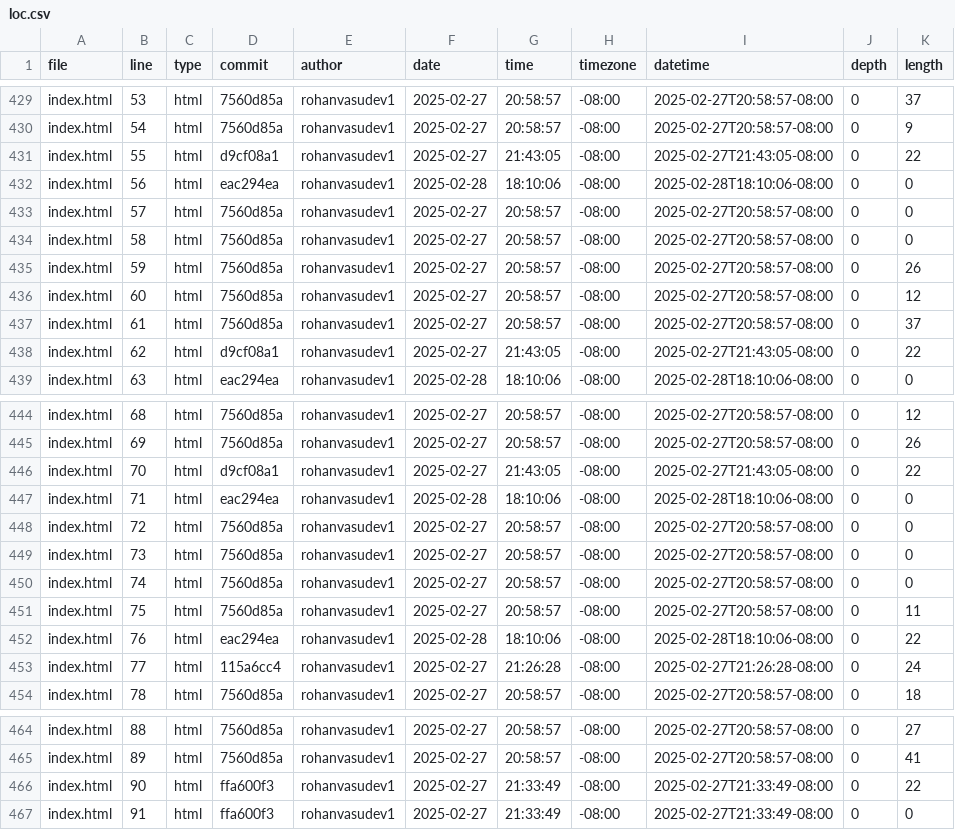
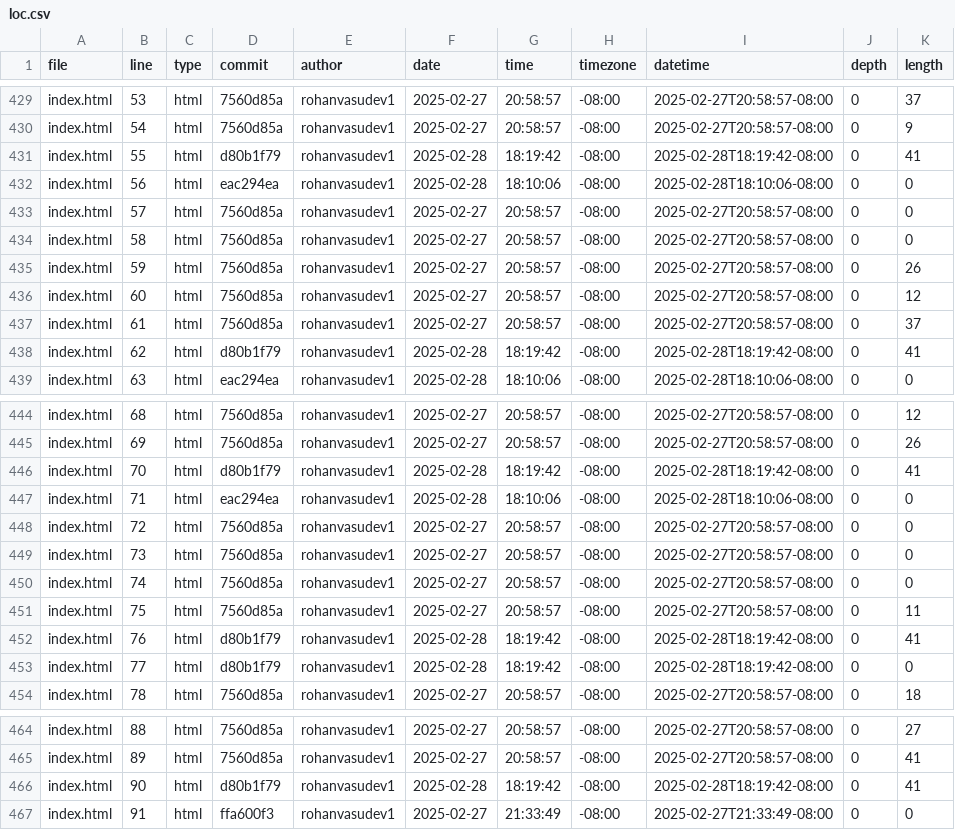
Before and after one commit to Rohanvasudev1/portfolio, a CSV file: meta/loc.csv, drawn as a sheet; only a part is shown, gaps mark what is left out; the diff covers the shown part only.

```diff
--- a/meta/loc.csv
+++ b/meta/loc.csv
@@ -430,3 +430,3 @@ index.html,53,html,7560d85a,rohanvasudev1,2025-02-27,20:58:57,-08:00,2025-02-27T
 index.html,54,html,7560d85a,rohanvasudev1,2025-02-27,20:58:57,-08:00,2025-02-27T20:58:57-08:00,0,9
-index.html,55,html,d9cf08a1,rohanvasudev1,2025-02-27,21:43:05,-08:00,2025-02-27T21:43:05-08:00,0,22
+index.html,55,html,d80b1f79,rohanvasudev1,2025-02-28,18:19:42,-08:00,2025-02-28T18:19:42-08:00,0,41
 index.html,56,html,eac294ea,rohanvasudev1,2025-02-28,18:10:06,-08:00,2025-02-28T18:10:06-08:00,0,0
@@ -437,3 +437,3 @@ index.html,60,html,7560d85a,rohanvasudev1,2025-02-27,20:58:57,-08:00,2025-02-27T
 index.html,61,html,7560d85a,rohanvasudev1,2025-02-27,20:58:57,-08:00,2025-02-27T20:58:57-08:00,0,37
-index.html,62,html,d9cf08a1,rohanvasudev1,2025-02-27,21:43:05,-08:00,2025-02-27T21:43:05-08:00,0,22
+index.html,62,html,d80b1f79,rohanvasudev1,2025-02-28,18:19:42,-08:00,2025-02-28T18:19:42-08:00,0,41
 index.html,63,html,eac294ea,rohanvasudev1,2025-02-28,18:10:06,-08:00,2025-02-28T18:10:06-08:00,0,0
@@ -445,3 +445,3 @@ index.html,68,html,7560d85a,rohanvasudev1,2025-02-27,20:58:57,-08:00,2025-02-27T
 index.html,69,html,7560d85a,rohanvasudev1,2025-02-27,20:58:57,-08:00,2025-02-27T20:58:57-08:00,0,26
-index.html,70,html,d9cf08a1,rohanvasudev1,2025-02-27,21:43:05,-08:00,2025-02-27T21:43:05-08:00,0,22
+index.html,70,html,d80b1f79,rohanvasudev1,2025-02-28,18:19:42,-08:00,2025-02-28T18:19:42-08:00,0,41
 index.html,71,html,eac294ea,rohanvasudev1,2025-02-28,18:10:06,-08:00,2025-02-28T18:10:06-08:00,0,0
@@ -451,4 +451,4 @@ index.html,74,html,7560d85a,rohanvasudev1,2025-02-27,20:58:57,-08:00,2025-02-27T
 index.html,75,html,7560d85a,rohanvasudev1,2025-02-27,20:58:57,-08:00,2025-02-27T20:58:57-08:00,0,11
-index.html,76,html,eac294ea,rohanvasudev1,2025-02-28,18:10:06,-08:00,2025-02-28T18:10:06-08:00,0,22
-index.html,77,html,115a6cc4,rohanvasudev1,2025-02-27,21:26:28,-08:00,2025-02-27T21:26:28-08:00,0,24
+index.html,76,html,d80b1f79,rohanvasudev1,2025-02-28,18:19:42,-08:00,2025-02-28T18:19:42-08:00,0,41
+index.html,77,html,d80b1f79,rohanvasudev1,2025-02-28,18:19:42,-08:00,2025-02-28T18:19:42-08:00,0,0
 index.html,78,html,7560d85a,rohanvasudev1,2025-02-27,20:58:57,-08:00,2025-02-27T20:58:57-08:00,0,18
@@ -465,3 +465,3 @@ index.html,88,html,7560d85a,rohanvasudev1,2025-02-27,20:58:57,-08:00,2025-02-27T
 index.html,89,html,7560d85a,rohanvasudev1,2025-02-27,20:58:57,-08:00,2025-02-27T20:58:57-08:00,0,41
-index.html,90,html,ffa600f3,rohanvasudev1,2025-02-27,21:33:49,-08:00,2025-02-27T21:33:49-08:00,0,22
+index.html,90,html,d80b1f79,rohanvasudev1,2025-02-28,18:19:42,-08:00,2025-02-28T18:19:42-08:00,0,41
 index.html,91,html,ffa600f3,rohanvasudev1,2025-02-27,21:33:49,-08:00,2025-02-27T21:33:49-08:00,0,0
```
Also changed, not shown: 5 edited cells elsewhere in this file.
